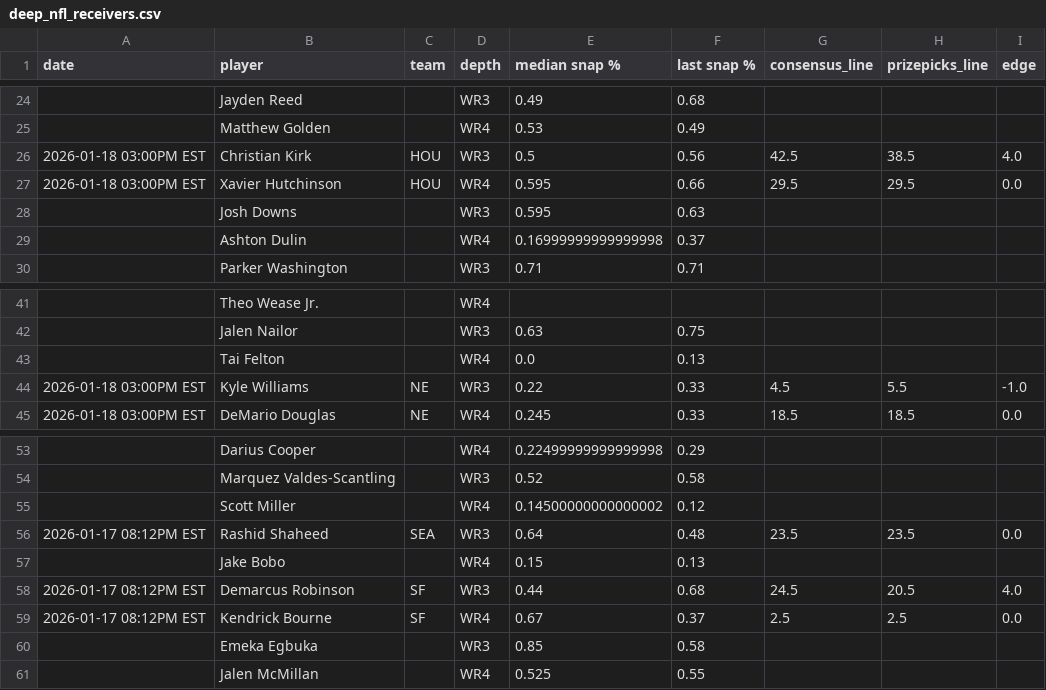
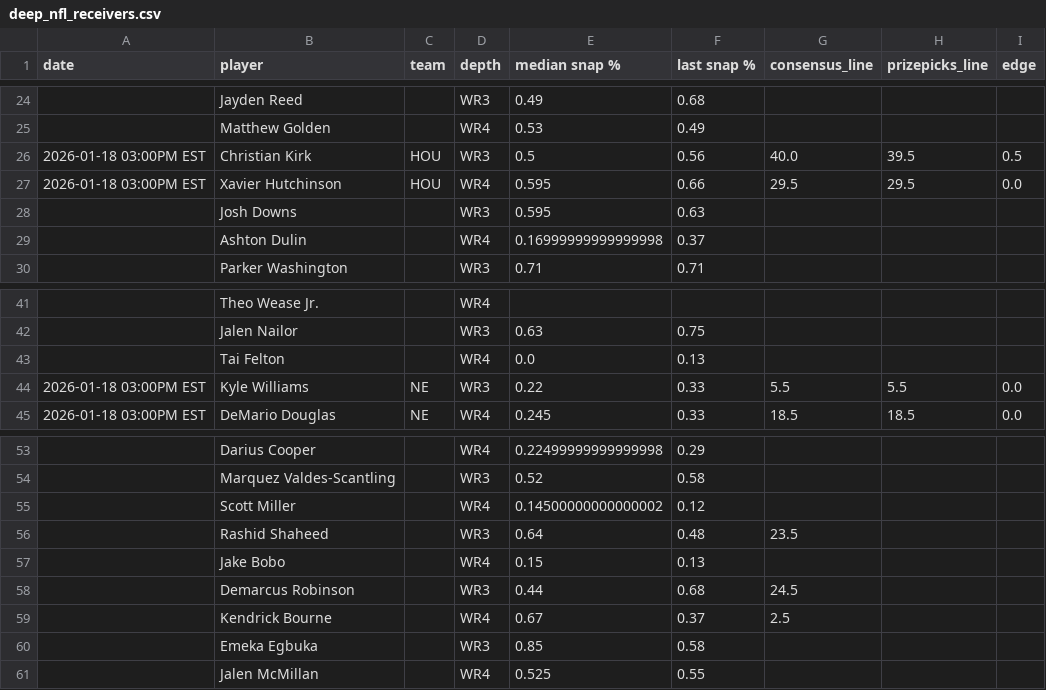
Before and after one commit to oddsjuice/nfl-deep-receivers, a CSV file: AUTOMATIONS/FREE_WR3-WR4_SHEETS/deep_nfl_receivers.csv, drawn as a sheet; only a part is shown, gaps mark what is left out.

Commit message:
Auto-update NFL deep receivers data - 2026-01-17 22:55:11

```diff
--- a/AUTOMATIONS/FREE_WR3-WR4_SHEETS/deep_nfl_receivers.csv
+++ b/AUTOMATIONS/FREE_WR3-WR4_SHEETS/deep_nfl_receivers.csv
@@ -25,3 +25,3 @@ date,player,team,depth,median snap %,last snap %,consensus_line,prizepicks_line,
 ,Matthew Golden,,WR4,0.53,0.49,,,
-2026-01-18 03:00PM EST,Christian Kirk,HOU,WR3,0.5,0.56,42.5,38.5,4.0
+2026-01-18 03:00PM EST,Christian Kirk,HOU,WR3,0.5,0.56,40.0,39.5,0.5
 2026-01-18 03:00PM EST,Xavier Hutchinson,HOU,WR4,0.595,0.66,29.5,29.5,0.0
@@ -43,3 +43,3 @@ date,player,team,depth,median snap %,last snap %,consensus_line,prizepicks_line,
 ,Tai Felton,,WR4,0.0,0.13,,,
-2026-01-18 03:00PM EST,Kyle Williams,NE,WR3,0.22,0.33,4.5,5.5,-1.0
+2026-01-18 03:00PM EST,Kyle Williams,NE,WR3,0.22,0.33,5.5,5.5,0.0
 2026-01-18 03:00PM EST,DeMario Douglas,NE,WR4,0.245,0.33,18.5,18.5,0.0
@@ -55,6 +55,6 @@ date,player,team,depth,median snap %,last snap %,consensus_line,prizepicks_line,
 ,Scott Miller,,WR4,0.14500000000000002,0.12,,,
-2026-01-17 08:12PM EST,Rashid Shaheed,SEA,WR3,0.64,0.48,23.5,23.5,0.0
+,Rashid Shaheed,,WR3,0.64,0.48,23.5,,
 ,Jake Bobo,,WR4,0.15,0.13,,,
-2026-01-17 08:12PM EST,Demarcus Robinson,SF,WR3,0.44,0.68,24.5,20.5,4.0
-2026-01-17 08:12PM EST,Kendrick Bourne,SF,WR4,0.67,0.37,2.5,2.5,0.0
+,Demarcus Robinson,,WR3,0.44,0.68,24.5,,
+,Kendrick Bourne,,WR4,0.67,0.37,2.5,,
 ,Emeka Egbuka,,WR3,0.85,0.58,,,
```
